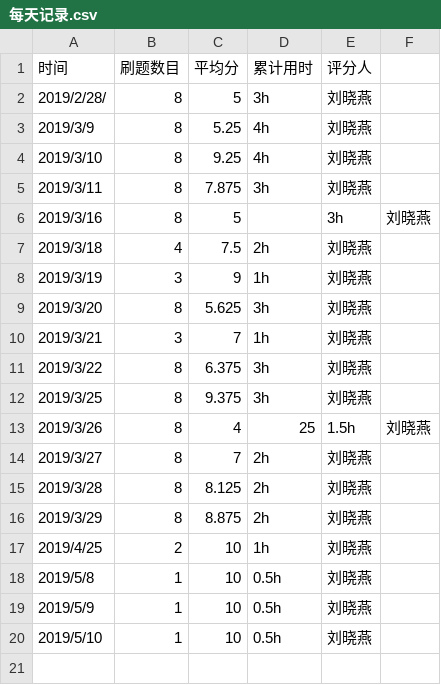
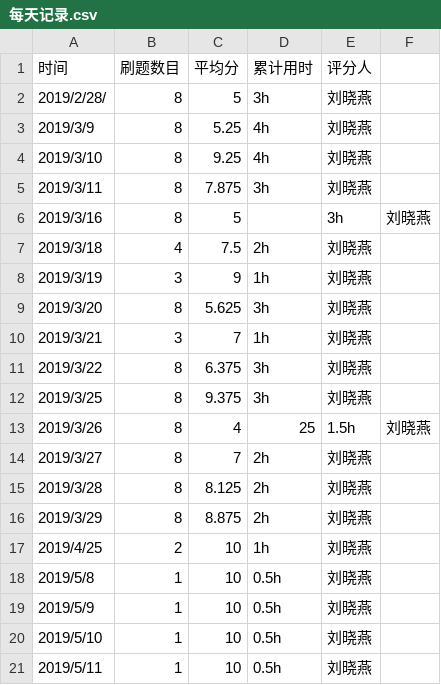
Before and after one commit to ML1019/C_language_practice, a CSV file: daily/每天记录.csv, drawn as a sheet.

Commit message:
Update 每天记录.csv

```diff
--- a/daily/每天记录.csv
+++ b/daily/每天记录.csv
@@ -20 +20,2 @@
 2019/5/10,1,10,0.5h,刘晓燕,
+2019/5/11,1,10,0.5h,刘晓燕,
```
